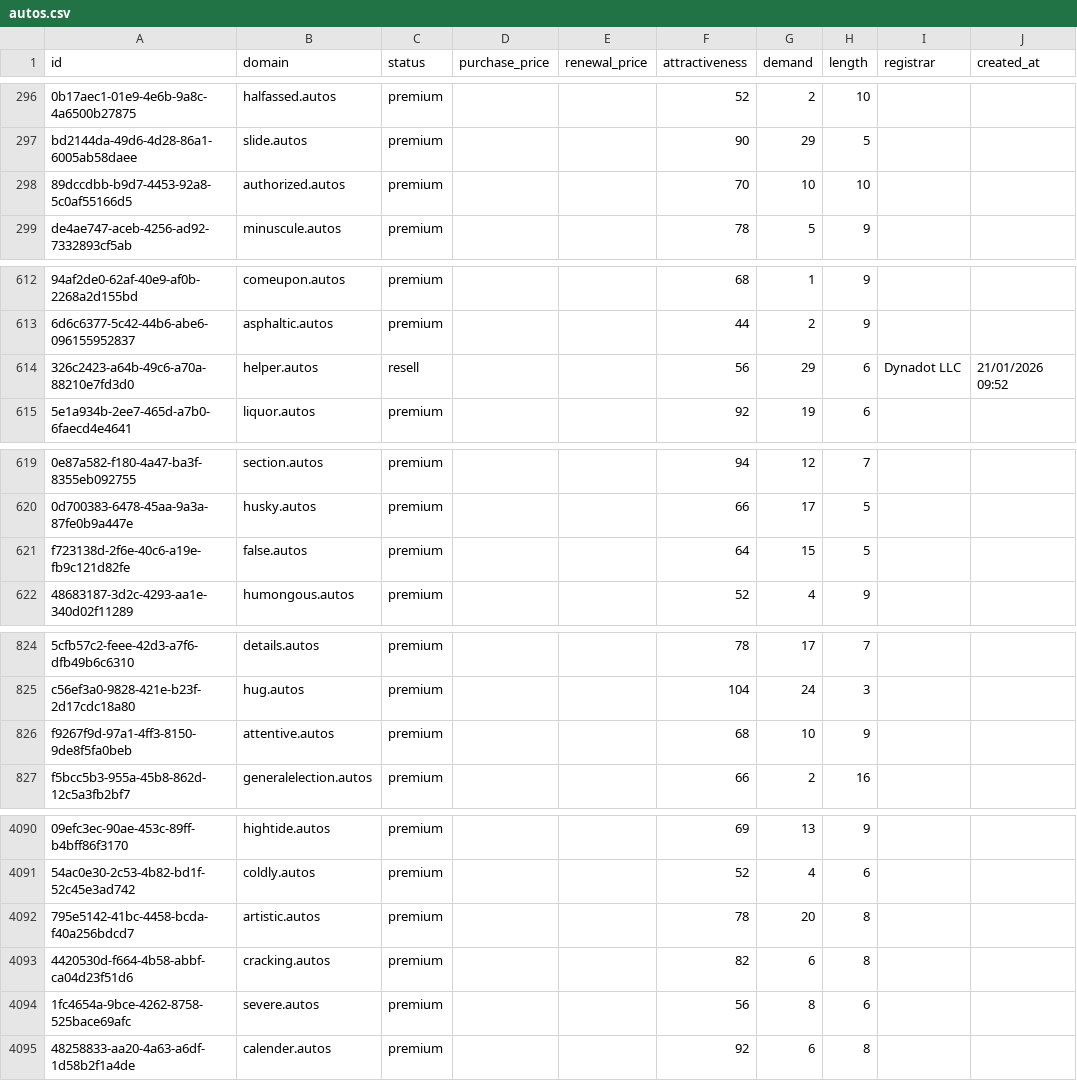
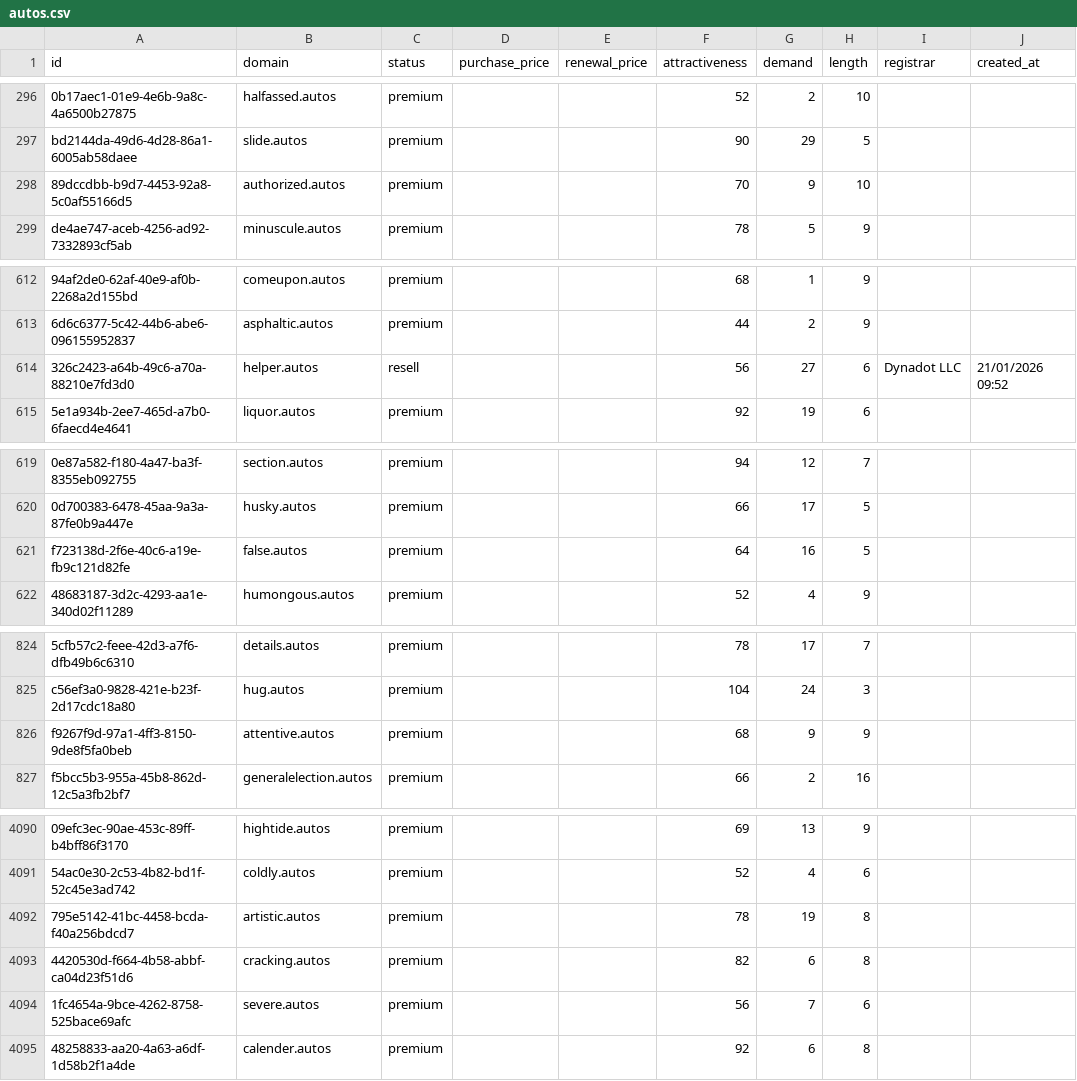
Before and after one commit to UniqueDomains/autos-oneword-domains, a CSV file: autos.csv, drawn as a sheet; only a part is shown, gaps mark what is left out; the diff covers the shown part only; the diff names each change by its address in the sheet, - before the commit and + after, or states it on an @@ line.

Commit message:
Domains update

```diff
--- a/autos.csv
+++ b/autos.csv
-G298 (demand): 10
+G298 (demand): 9
-G614 (demand): 29
+G614 (demand): 27
-G621 (demand): 15
+G621 (demand): 16
-G826 (demand): 10
+G826 (demand): 9
-G4092 (demand): 20
+G4092 (demand): 19
-G4094 (demand): 8
+G4094 (demand): 7
```
Also changed, not shown: 33 edited cells elsewhere in this file, 1 other file.
